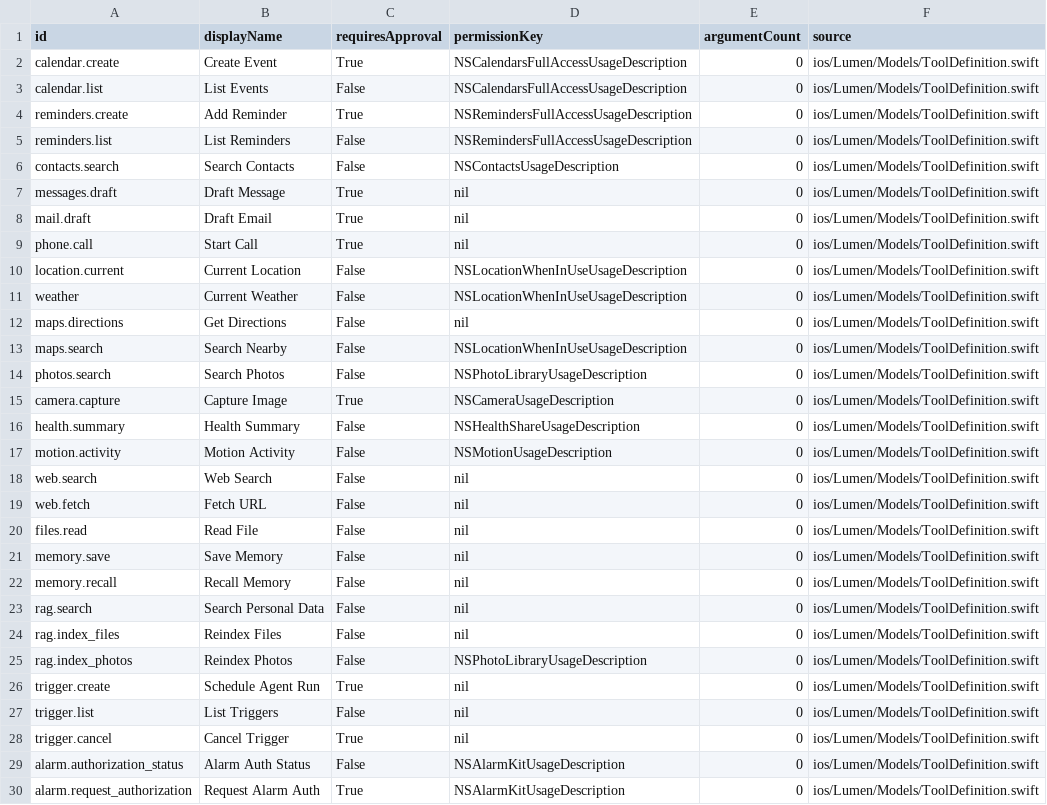
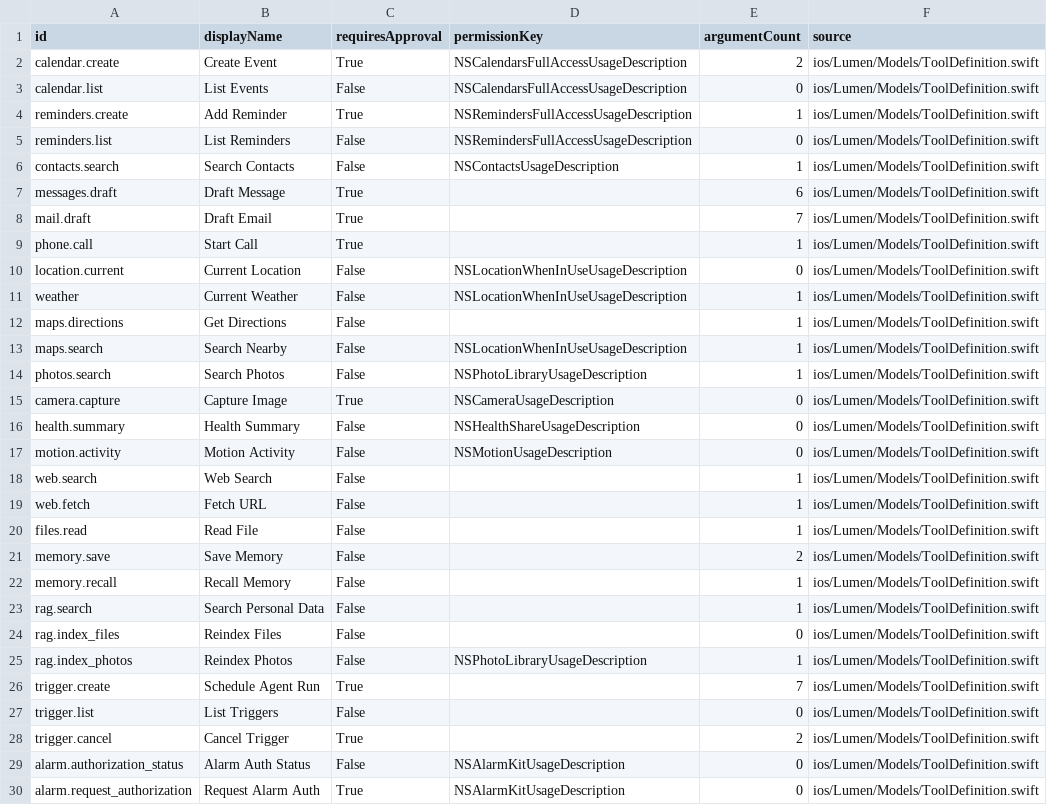
Before and after one commit to ales27pm/Lumen, a CSV file: generated/agent_manifest/tool_registry.csv, drawn as a sheet; only a part is shown; the diff covers the shown part only.

Commit message:
Add generated agent manifest artifacts

```diff
--- a/generated/agent_manifest/tool_registry.csv
+++ b/generated/agent_manifest/tool_registry.csv
@@ -1,15 +1,15 @@
 id,displayName,requiresApproval,permissionKey,argumentCount,source
-calendar.create,Create Event,True,NSCalendarsFullAccessUsageDescription,0,ios/Lumen/Models/ToolDefinition.swift
+calendar.create,Create Event,True,NSCalendarsFullAccessUsageDescription,2,ios/Lumen/Models/ToolDefinition.swift
 calendar.list,List Events,False,NSCalendarsFullAccessUsageDescription,0,ios/Lumen/Models/ToolDefinition.swift
-reminders.create,Add Reminder,True,NSRemindersFullAccessUsageDescription,0,ios/Lumen/Models/ToolDefinition.swift
+reminders.create,Add Reminder,True,NSRemindersFullAccessUsageDescription,1,ios/Lumen/Models/ToolDefinition.swift
 reminders.list,List Reminders,False,NSRemindersFullAccessUsageDescription,0,ios/Lumen/Models/ToolDefinition.swift
-contacts.search,Search Contacts,False,NSContactsUsageDescription,0,ios/Lumen/Models/ToolDefinition.swift
-messages.draft,Draft Message,True,nil,0,ios/Lumen/Models/ToolDefinition.swift
-mail.draft,Draft Email,True,nil,0,ios/Lumen/Models/ToolDefinition.swift
-phone.call,Start Call,True,nil,0,ios/Lumen/Models/ToolDefinition.swift
+contacts.search,Search Contacts,False,NSContactsUsageDescription,1,ios/Lumen/Models/ToolDefinition.swift
+messages.draft,Draft Message,True,,6,ios/Lumen/Models/ToolDefinition.swift
+mail.draft,Draft Email,True,,7,ios/Lumen/Models/ToolDefinition.swift
+phone.call,Start Call,True,,1,ios/Lumen/Models/ToolDefinition.swift
 location.current,Current Location,False,NSLocationWhenInUseUsageDescription,0,ios/Lumen/Models/ToolDefinition.swift
-weather,Current Weather,False,NSLocationWhenInUseUsageDescription,0,ios/Lumen/Models/ToolDefinition.swift
-maps.directions,Get Directions,False,nil,0,ios/Lumen/Models/ToolDefinition.swift
-maps.search,Search Nearby,False,NSLocationWhenInUseUsageDescription,0,ios/Lumen/Models/ToolDefinition.swift
-photos.search,Search Photos,False,NSPhotoLibraryUsageDescription,0,ios/Lumen/Models/ToolDefinition.swift
+weather,Current Weather,False,NSLocationWhenInUseUsageDescription,1,ios/Lumen/Models/ToolDefinition.swift
+maps.directions,Get Directions,False,,1,ios/Lumen/Models/ToolDefinition.swift
+maps.search,Search Nearby,False,NSLocationWhenInUseUsageDescription,1,ios/Lumen/Models/ToolDefinition.swift
+photos.search,Search Photos,False,NSPhotoLibraryUsageDescription,1,ios/Lumen/Models/ToolDefinition.swift
 camera.capture,Capture Image,True,NSCameraUsageDescription,0,ios/Lumen/Models/ToolDefinition.swift
@@ -17,13 +17,13 @@ health.summary,Health Summary,False,NSHealthShareUsageDescription,0,ios/Lumen/Mo
 motion.activity,Motion Activity,False,NSMotionUsageDescription,0,ios/Lumen/Models/ToolDefinition.swift
-web.search,Web Search,False,nil,0,ios/Lumen/Models/ToolDefinition.swift
-web.fetch,Fetch URL,False,nil,0,ios/Lumen/Models/ToolDefinition.swift
-files.read,Read File,False,nil,0,ios/Lumen/Models/ToolDefinition.swift
-memory.save,Save Memory,False,nil,0,ios/Lumen/Models/ToolDefinition.swift
-memory.recall,Recall Memory,False,nil,0,ios/Lumen/Models/ToolDefinition.swift
-rag.search,Search Personal Data,False,nil,0,ios/Lumen/Models/ToolDefinition.swift
-rag.index_files,Reindex Files,False,nil,0,ios/Lumen/Models/ToolDefinition.swift
-rag.index_photos,Reindex Photos,False,NSPhotoLibraryUsageDescription,0,ios/Lumen/Models/ToolDefinition.swift
-trigger.create,Schedule Agent Run,True,nil,0,ios/Lumen/Models/ToolDefinition.swift
-trigger.list,List Triggers,False,nil,0,ios/Lumen/Models/ToolDefinition.swift
-trigger.cancel,Cancel Trigger,True,nil,0,ios/Lumen/Models/ToolDefinition.swift
+web.search,Web Search,False,,1,ios/Lumen/Models/ToolDefinition.swift
+web.fetch,Fetch URL,False,,1,ios/Lumen/Models/ToolDefinition.swift
+files.read,Read File,False,,1,ios/Lumen/Models/ToolDefinition.swift
+memory.save,Save Memory,False,,2,ios/Lumen/Models/ToolDefinition.swift
+memory.recall,Recall Memory,False,,1,ios/Lumen/Models/ToolDefinition.swift
+rag.search,Search Personal Data,False,,1,ios/Lumen/Models/ToolDefinition.swift
+rag.index_files,Reindex Files,False,,0,ios/Lumen/Models/ToolDefinition.swift
+rag.index_photos,Reindex Photos,False,NSPhotoLibraryUsageDescription,1,ios/Lumen/Models/ToolDefinition.swift
+trigger.create,Schedule Agent Run,True,,7,ios/Lumen/Models/ToolDefinition.swift
+trigger.list,List Triggers,False,,0,ios/Lumen/Models/ToolDefinition.swift
+trigger.cancel,Cancel Trigger,True,,2,ios/Lumen/Models/ToolDefinition.swift
 alarm.authorization_status,Alarm Auth Status,False,NSAlarmKitUsageDescription,0,ios/Lumen/Models/ToolDefinition.swift
```
Also changed, not shown: 7 edited cells elsewhere in this file, 8 other files.
